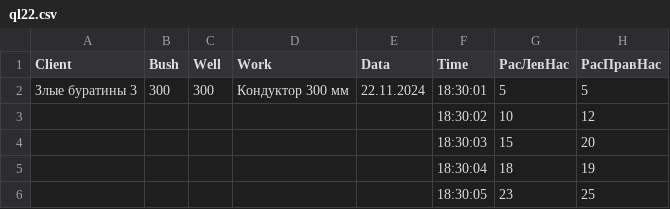
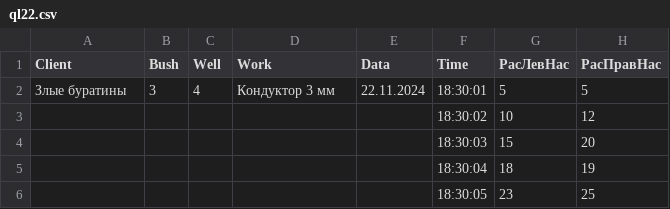
Before and after one commit to zubkov-igor/NewFaza, a CSV file: files/ql22.csv, drawn as a sheet; only a part is shown.

```diff
--- a/files/ql22.csv
+++ b/files/ql22.csv
@@ -1,3 +1,3 @@
 Client,Bush,Well,Work,Data,Time,РасЛевНас,РасПравНас
-Злые буратины 3,300,300,Кондуктор 300 мм,22.11.2024,18:30:01,5,5
+Злые буратины ,3,4,Кондуктор 3 мм,22.11.2024,18:30:01,5,5
 ,,,,,18:30:02,10,12
```
Also changed, not shown: 3 other files.
